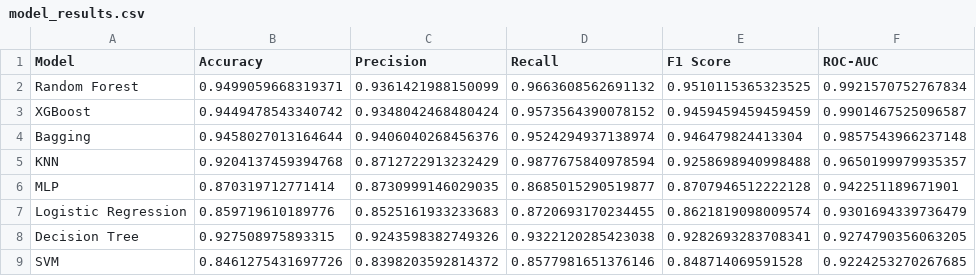
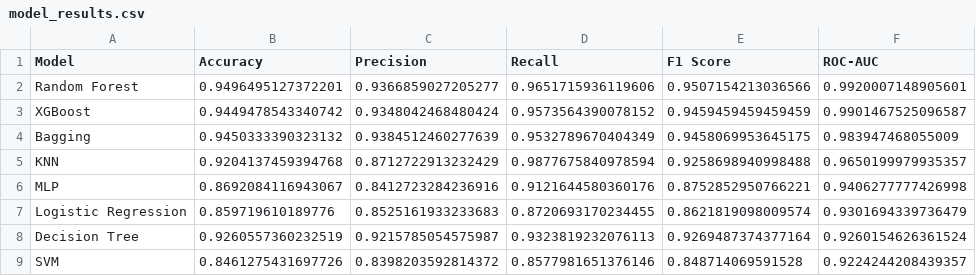
Before and after one commit to kaushik53i/Bank-Marketing-Analysis, a CSV file: outputs/model_results.csv, drawn as a sheet.

Commit message:
After Running The Generated Results for the Models are Updated

```diff
--- a/outputs/model_results.csv
+++ b/outputs/model_results.csv
@@ -1,9 +1,9 @@
 Model,Accuracy,Precision,Recall,F1 Score,ROC-AUC
-Random Forest,0.9499059668319371,0.9361421988150099,0.9663608562691132,0.9510115365323525,0.9921570752767834
+Random Forest,0.9496495127372201,0.9366859027205277,0.9651715936119606,0.9507154213036566,0.9920007148905601
 XGBoost,0.9449478543340742,0.9348042468480424,0.9573564390078152,0.9459459459459459,0.9901467525096587
-Bagging,0.9458027013164644,0.9406040268456376,0.9524294937138974,0.946479824413304,0.9857543966237148
+Bagging,0.9450333390323132,0.9384512460277639,0.9532789670404349,0.9458069953645175,0.983947468055009
 KNN,0.9204137459394768,0.8712722913232429,0.9877675840978594,0.9258698940998488,0.9650199979935357
-MLP,0.870319712771414,0.8730999146029035,0.8685015290519877,0.8707946512222128,0.942251189671901
+MLP,0.8692084116943067,0.8412723284236916,0.9121644580360176,0.8752852950766221,0.9406277777426998
 Logistic Regression,0.859719610189776,0.8525161933233683,0.8720693170234455,0.8621819098009574,0.9301694339736479
-Decision Tree,0.927508975893315,0.9243598382749326,0.9322120285423038,0.9282693283708341,0.9274790356063205
-SVM,0.8461275431697726,0.8398203592814372,0.8577981651376146,0.848714069591528,0.9224253270267685
+Decision Tree,0.9260557360232519,0.9215785054575987,0.9323819232076113,0.9269487374377164,0.9260154626361524
+SVM,0.8461275431697726,0.8398203592814372,0.8577981651376146,0.848714069591528,0.9224244208439357
```
Also changed, not shown: 17 other files.
